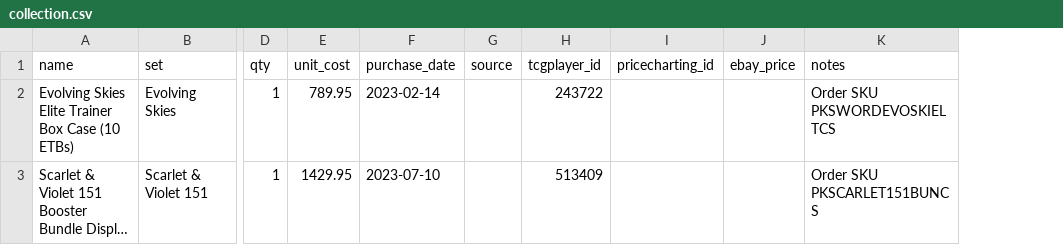
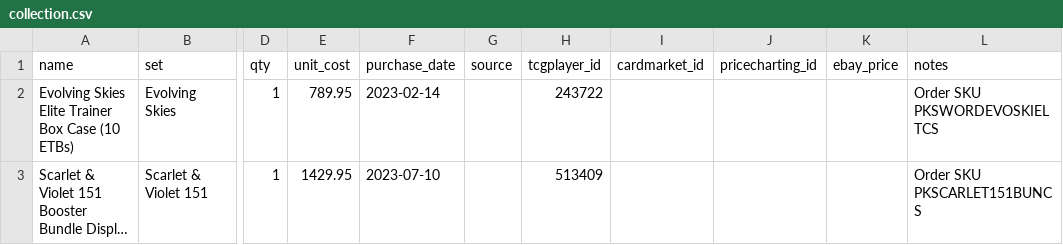
Before and after one commit to kjvande3/pokemon-collection, a CSV file: collection.csv, drawn as a sheet; only a part is shown, gaps mark what is left out; long unchanged cells end in …; the diff names each change by its address in the sheet, - before the commit and + after, or states it on an @@ line.

```diff
--- a/collection.csv
+++ b/collection.csv
+column I (cardmarket_id), empty
```
Also changed, not shown: 5 other files.
